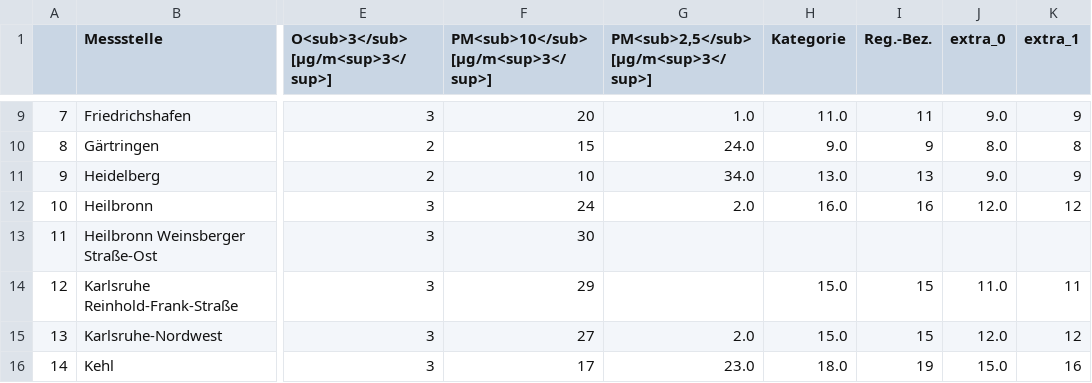
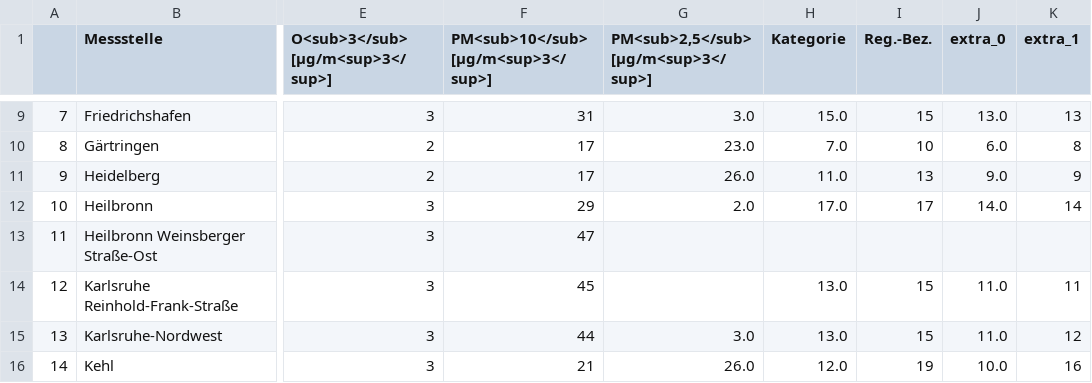
Before and after one commit to Sprossenboxer/feinstaub_bw, a CSV file: lufttablle.csv, drawn as a sheet; only a part is shown, gaps mark what is left out; the diff covers the shown part only; the diff names each change by its address in the sheet, - before the commit and + after, or states it on an @@ line.

```diff
--- a/lufttablle.csv
+++ b/lufttablle.csv
-F9: 20
+F9: 31
-G9: 1.0
+G9: 3.0
-H9 (Kategorie): 11.0
+H9 (Kategorie): 15.0
-I9 (Reg.-Bez.): 11
+I9 (Reg.-Bez.): 15
-J9 (extra_0): 9.0
+J9 (extra_0): 13.0
-K9 (extra_1): 9
+K9 (extra_1): 13
-F10: 15
+F10: 17
-G10: 24.0
+G10: 23.0
-H10 (Kategorie): 9.0
+H10 (Kategorie): 7.0
-I10 (Reg.-Bez.): 9
+I10 (Reg.-Bez.): 10
-J10 (extra_0): 8.0
+J10 (extra_0): 6.0
-F11: 10
+F11: 17
-G11: 34.0
+G11: 26.0
-H11 (Kategorie): 13.0
+H11 (Kategorie): 11.0
-F12: 24
+F12: 29
-H12 (Kategorie): 16.0
+H12 (Kategorie): 17.0
-I12 (Reg.-Bez.): 16
+I12 (Reg.-Bez.): 17
-J12 (extra_0): 12.0
+J12 (extra_0): 14.0
-K12 (extra_1): 12
+K12 (extra_1): 14
-F13: 30
+F13: 47
-F14: 29
+F14: 45
-H14:H15 (Kategorie): 15.0
+H14:H15 (Kategorie): 13.0
-F15: 27
+F15: 44
-G15: 2.0
+G15: 3.0
-J15 (extra_0): 12.0
+J15 (extra_0): 11.0
-F16: 17
+F16: 21
-G16: 23.0
+G16: 26.0
-H16 (Kategorie): 18.0
+H16 (Kategorie): 12.0
-J16 (extra_0): 15.0
+J16 (extra_0): 10.0
```
Also changed, not shown: 127 edited cells elsewhere in this file.
